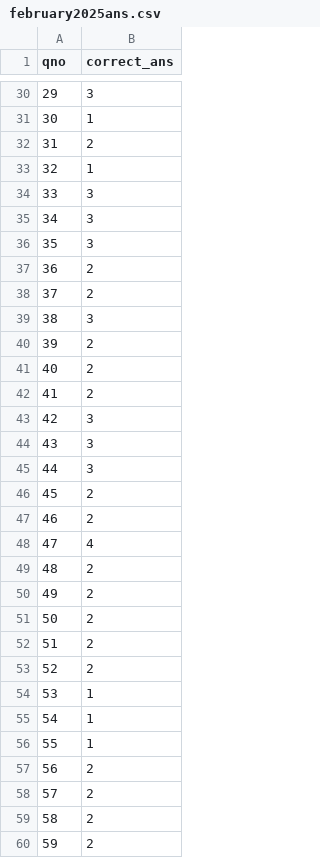
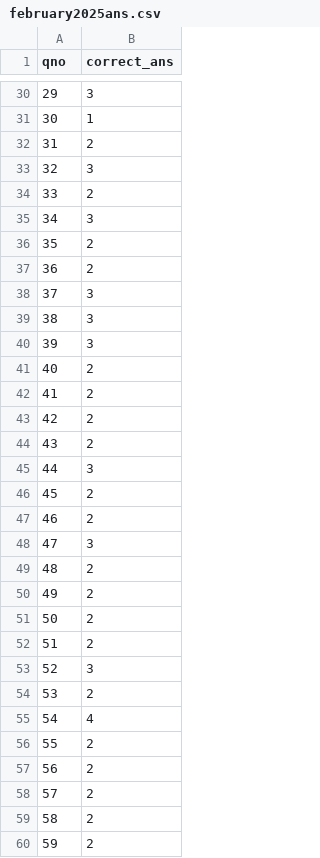
Before and after one commit to its0su0rj/owspracticeits-suraj, a CSV file: february2025ans.csv, drawn as a sheet; only a part is shown, gaps mark what is left out; the diff covers the shown part only.

```diff
--- a/february2025ans.csv
+++ b/february2025ans.csv
@@ -32,14 +32,14 @@ qno,correct_ans
 31,2
-32,1
-33,3
+32,3
+33,2
 34,3
-35,3
+35,2
 36,2
-37,2
+37,3
 38,3
-39,2
+39,3
 40,2
 41,2
-42,3
-43,3
+42,2
+43,2
 44,3
@@ -47,3 +47,3 @@ qno,correct_ans
 46,2
-47,4
+47,3
 48,2
@@ -52,6 +52,6 @@ qno,correct_ans
 51,2
-52,2
-53,1
-54,1
-55,1
+52,3
+53,2
+54,4
+55,2
 56,2
```
Also changed, not shown: 36 edited cells elsewhere in this file.
